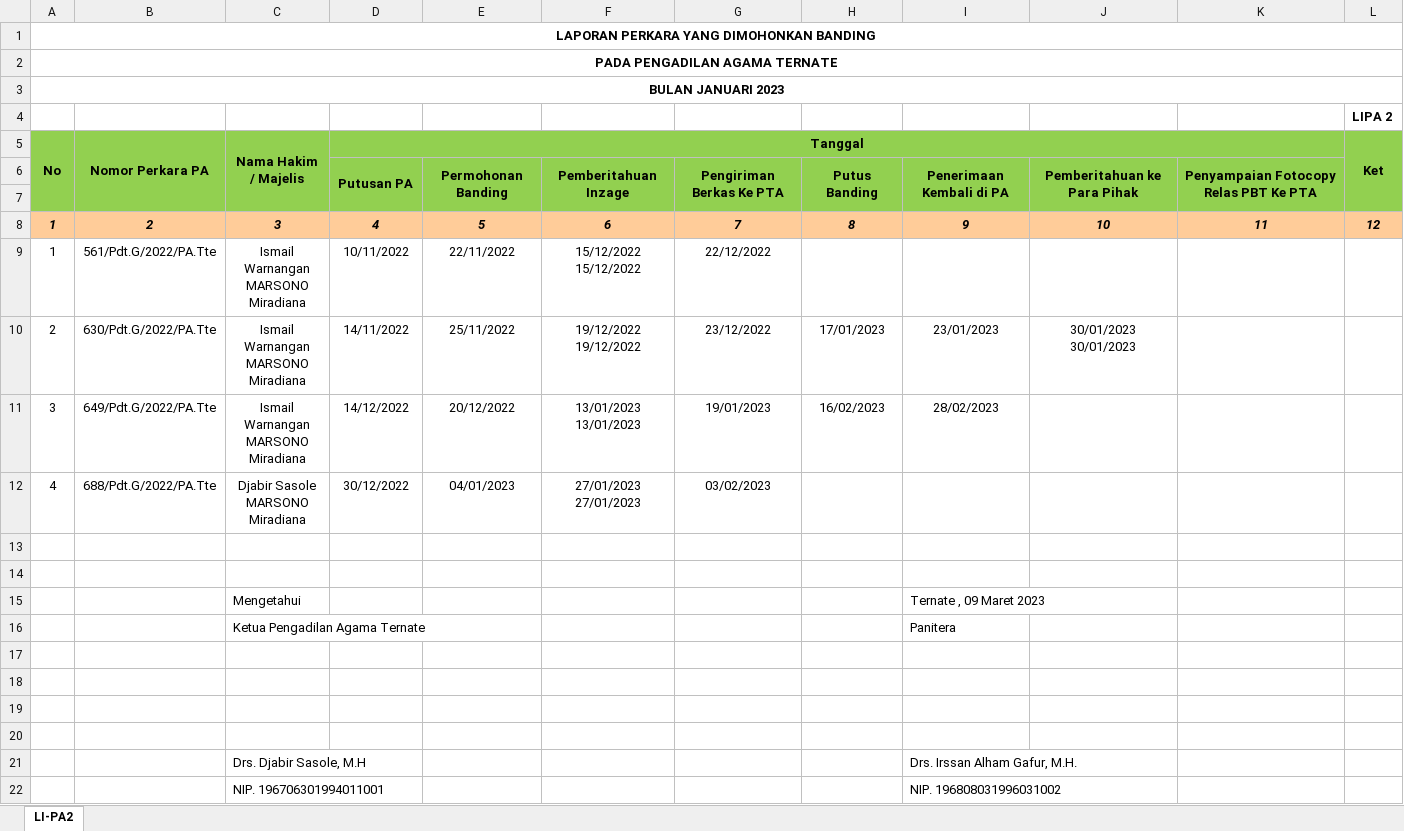
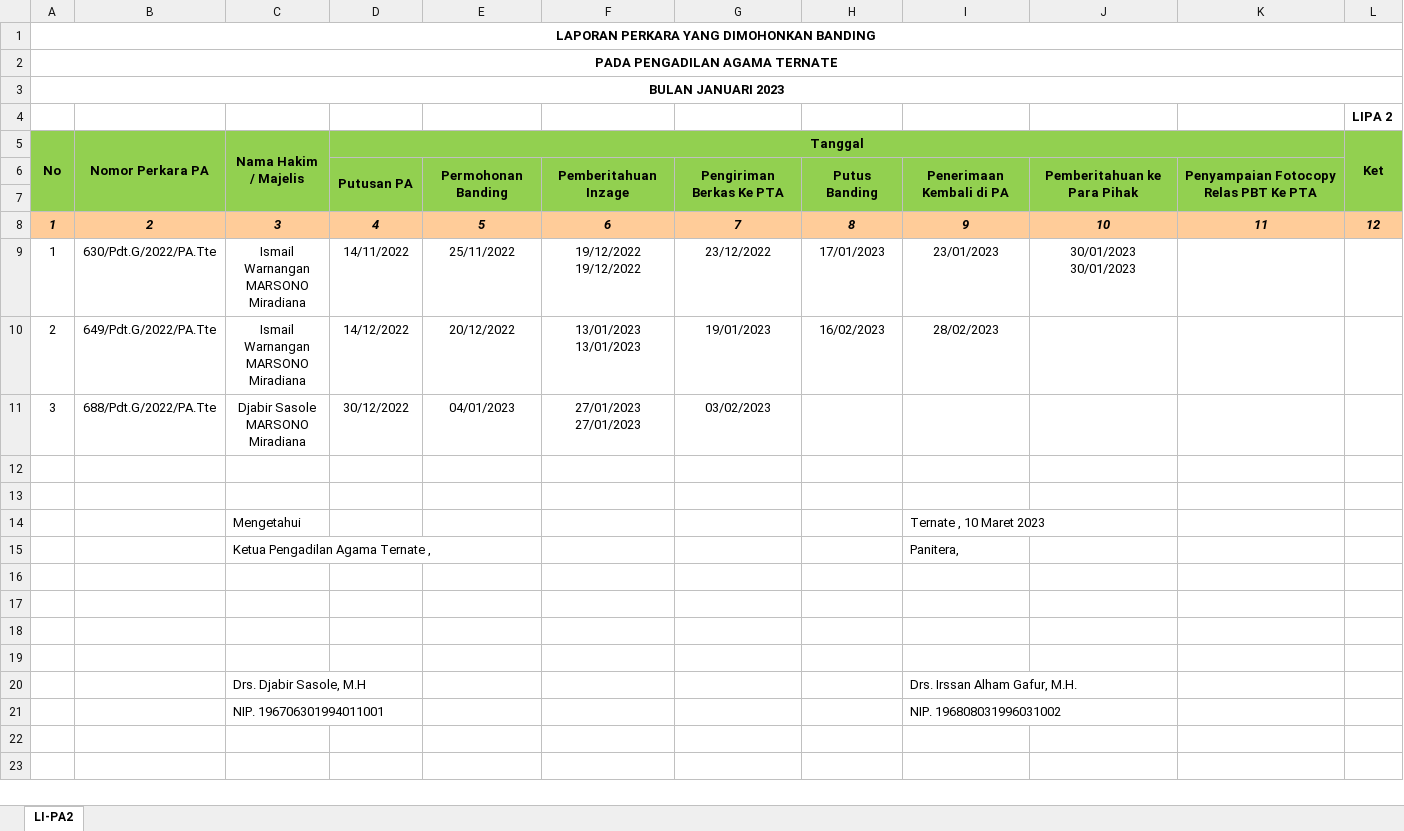
Before and after one commit to jkurniawan178/elaporan, an Excel workbook: hasil/2023_01_lipa_2.xlsx, sheet LI-PA2, drawn as a sheet; values as stored, in another font and other column widths than the file's, no borders; removed rows and columns are numbered as before the commit, all else as after; ↵ is a line break in a cell; the diff names each change by its address in the sheet, - before the commit and + after, or states it on an @@ line.

```diff
--- a/hasil/2023_01_lipa_2.xlsx (sheet LI-PA2)
+++ b/hasil/2023_01_lipa_2.xlsx (sheet LI-PA2)
-row 9: 1 | 561/Pdt.G/2022/PA.Tte | Ismail Warnangan ↵ MARSONO ↵ Miradiana | 10/11/2022 | 22/11/2022 | 15/12/2022 ↵ 15/12/2022 | 22/12/2022
-A9 (No): 2
+A9 (No): 1
-A10 (No): 3
+A10 (No): 2
-A11 (No): 4
+A11 (No): 3
-I14: Ternate , 09 Maret 2023
+I14: Ternate , 10 Maret 2023
-C15 (Nama Hakim / Majelis): Ketua Pengadilan Agama Ternate
+C15 (Nama Hakim / Majelis): Ketua Pengadilan Agama Ternate ,
-I15: Panitera
+I15: Panitera,
```
Also changed, not shown: hasil/2023_02_lipa_2.xlsx, 11 other files.
